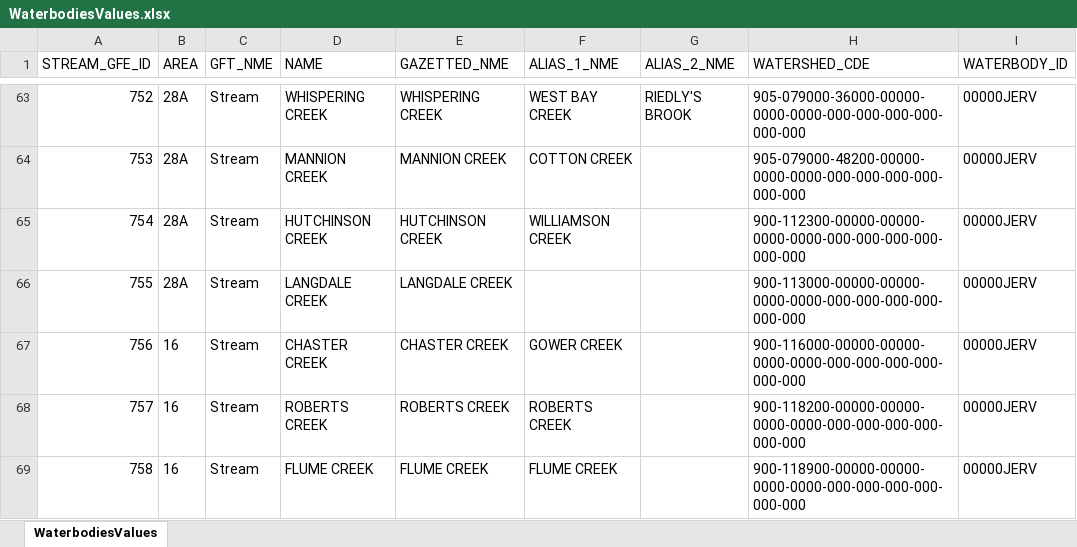
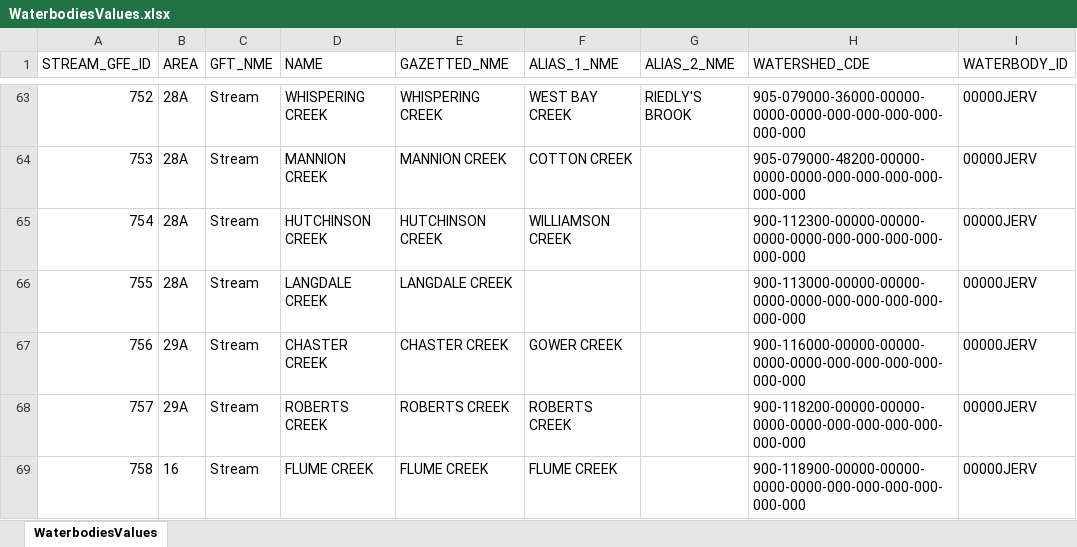
Before and after one commit to khdavidson/A21-22, an Excel workbook: data/escapement/prelim-inseason/WaterbodiesValues.xlsx, sheet WaterbodiesValues, drawn as a sheet; only a part is shown, gaps mark what is left out; values as stored, in another font and other column widths than the file's, no borders; the diff covers the shown part only; the diff names each change by its address in the sheet, - before the commit and + after, or states it on an @@ line.

```diff
--- a/data/escapement/prelim-inseason/WaterbodiesValues.xlsx (sheet WaterbodiesValues)
+++ b/data/escapement/prelim-inseason/WaterbodiesValues.xlsx (sheet WaterbodiesValues)
-B67:B68 (AREA): 16
+B67:B68 (AREA): 29A
```
Also changed, not shown: 1 added row and 4 edited cells elsewhere in this sheet, 9 other files.
